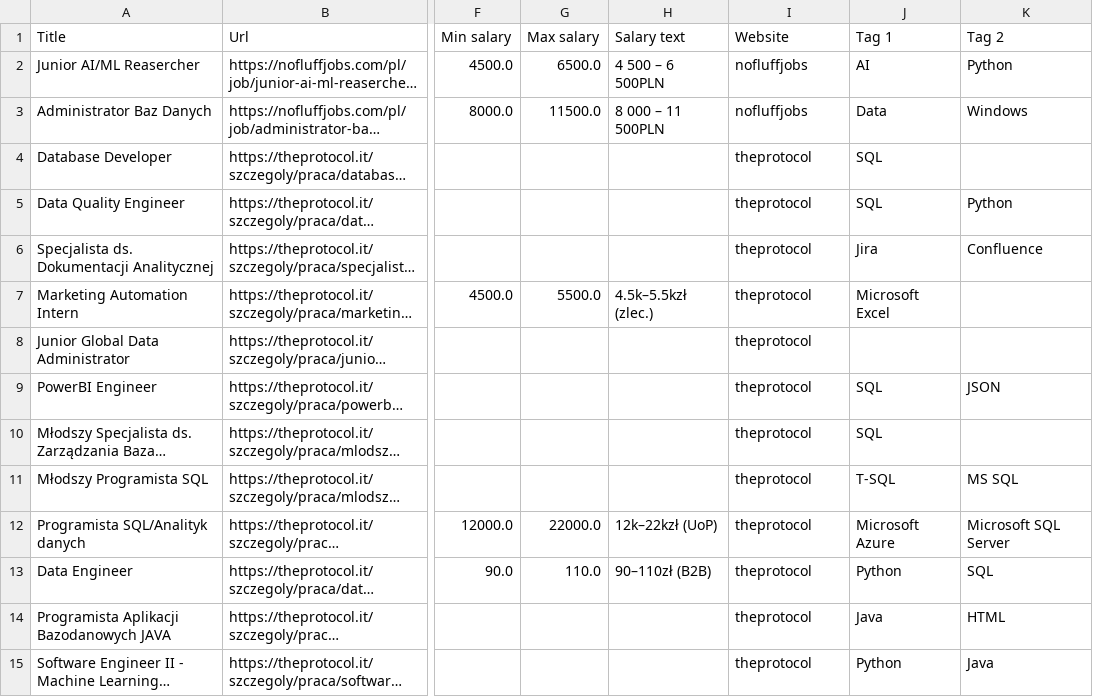
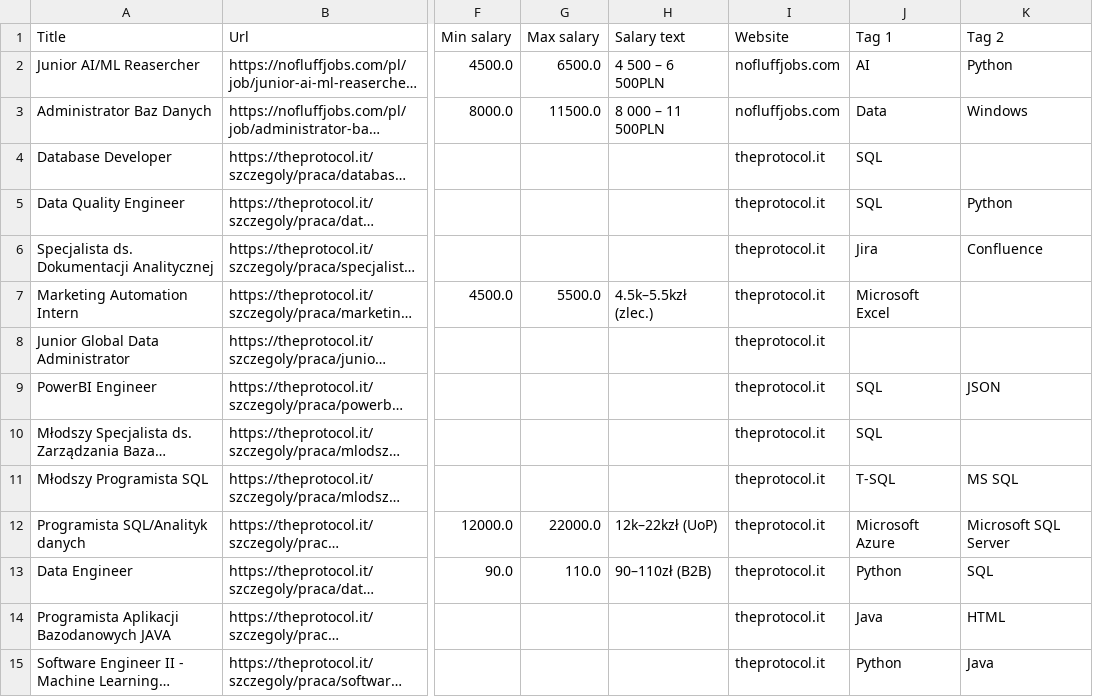
Before and after one commit to Ne0bliviscaris/Job-Search-Tool, a CSV file: modules/sites/records.csv, drawn as a sheet; only a part is shown, gaps mark what is left out; long unchanged cells end in …; the diff covers the shown part only; the diff names each change by its address in the sheet, - before the commit and + after, or states it on an @@ line.

```diff
--- a/modules/sites/records.csv
+++ b/modules/sites/records.csv
-I2:I3 (Website): nofluffjobs
+I2:I3 (Website): nofluffjobs.com
-I4:I15 (Website): theprotocol
+I4:I15 (Website): theprotocol.it
```
Also changed, not shown: 2 added rows and 100 edited cells elsewhere in this file.
